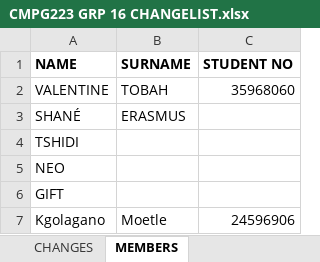
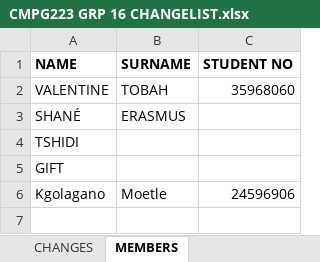
Before and after one commit to valentinetobah/StatsSAQuestionnaireApp, an Excel workbook: CMPG223 GRP 16 CHANGELIST.xlsx, sheet MEMBERS, drawn as a sheet; values as stored, in another font and other column widths than the file's, no borders; the diff names each change by its address in the sheet, - before the commit and + after, or states it on an @@ line.

```diff
--- a/CMPG223 GRP 16 CHANGELIST.xlsx (sheet MEMBERS)
+++ b/CMPG223 GRP 16 CHANGELIST.xlsx (sheet MEMBERS)
-row 5: NEO
```
Also changed, not shown: sheet CHANGES, 1 other file.
